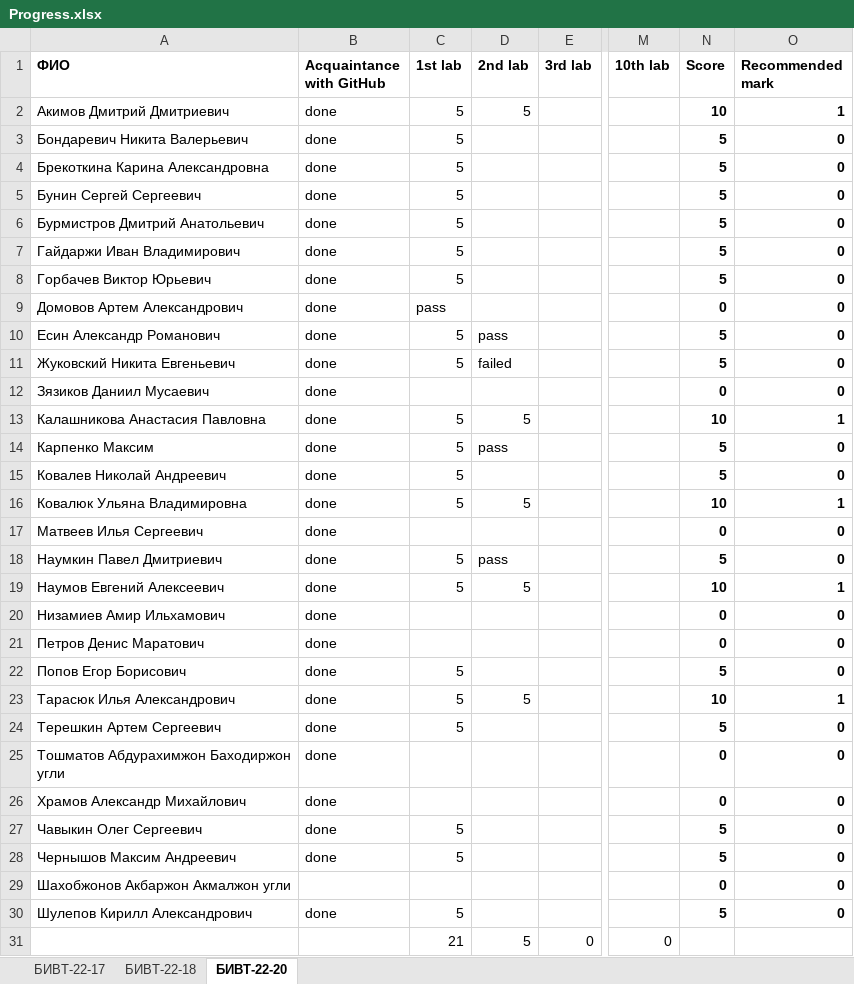
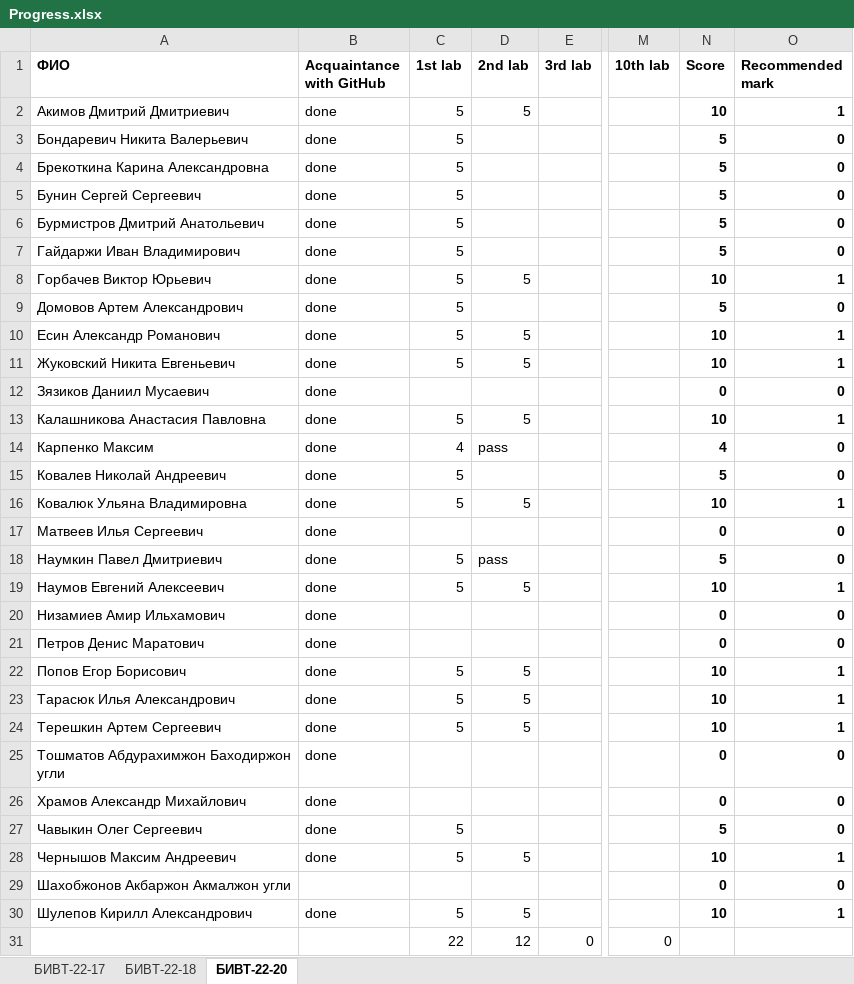
Before and after one commit to NemirovichMark/1st_Lesson, an Excel workbook: Progress.xlsx, sheet БИВТ-22-20, drawn as a sheet; only a part is shown, gaps mark what is left out; values as stored, in another font and other column widths than the file's, no borders; the diff names each change by its address in the sheet, - before the commit and + after, or states it on an @@ line.

Commit message:
Add files via upload

```diff
--- a/Progress.xlsx (sheet БИВТ-22-20)
+++ b/Progress.xlsx (sheet БИВТ-22-20)
-D8 (2nd lab): (empty)
+D8 (2nd lab): 5
-N8 (Score): 5
+N8 (Score): 10
-O8 (Recommended mark): 0
+O8 (Recommended mark): 1
-C9 (1st lab): pass
+C9 (1st lab): 5
-N9 (Score): 0
+N9 (Score): 5
-D10 (2nd lab): pass
+D10 (2nd lab): 5
-N10:N11 (Score): 5
+N10:N11 (Score): 10
-O10:O11 (Recommended mark): 0
+O10:O11 (Recommended mark): 1
-D11 (2nd lab): failed
+D11 (2nd lab): 5
-C14 (1st lab): 5
+C14 (1st lab): 4
-N14 (Score): 5
+N14 (Score): 4
-D22 (2nd lab): (empty)
+D22 (2nd lab): 5
-N22 (Score): 5
+N22 (Score): 10
-O22 (Recommended mark): 0
+O22 (Recommended mark): 1
-D24 (2nd lab): (empty)
+D24 (2nd lab): 5
-N24 (Score): 5
+N24 (Score): 10
-O24 (Recommended mark): 0
+O24 (Recommended mark): 1
-D28 (2nd lab): (empty)
+D28 (2nd lab): 5
-N28 (Score): 5
+N28 (Score): 10
-O28 (Recommended mark): 0
+O28 (Recommended mark): 1
-D30 (2nd lab): (empty)
+D30 (2nd lab): 5
-N30 (Score): 5
+N30 (Score): 10
-O30 (Recommended mark): 0
+O30 (Recommended mark): 1
-C31 (1st lab): 21
+C31 (1st lab): 22
-D31 (2nd lab): 5
+D31 (2nd lab): 12
```
